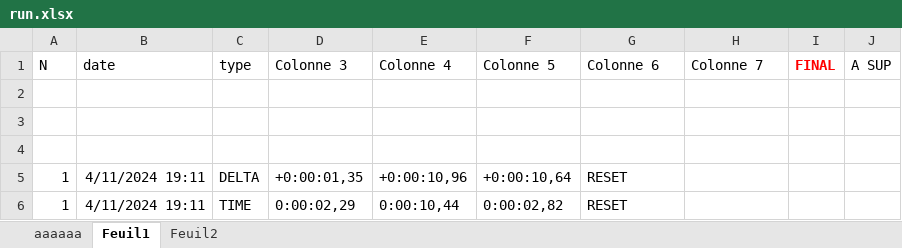
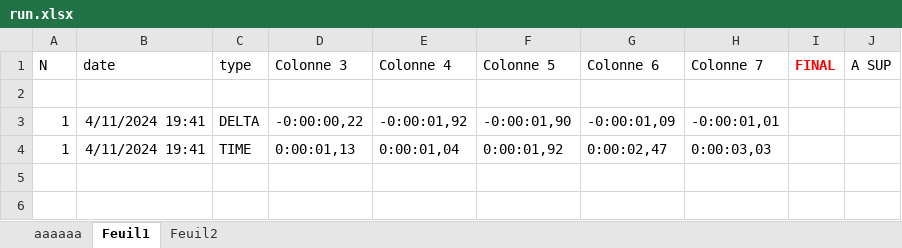
Before and after one commit to Loupthevenin/LiveSplit_Sync, an Excel workbook: excel/run.xlsx, sheet Feuil1, drawn as a sheet; values as stored, in another font and other column widths than the file's, no borders; 1 other sheet too large or unreadable and not compared; removed rows and columns are numbered as before the commit, all else as after; the diff names each change by its address in the sheet, - before the commit and + after, or states it on an @@ line.

```diff
--- a/excel/run.xlsx (sheet Feuil1)
+++ b/excel/run.xlsx (sheet Feuil1)
-row 3: (empty)
-row 4: (empty)
-B3:B4 (date): 4/11/2024 19:11
+B3:B4 (date): 4/11/2024 19:41
-D3 (Colonne 3): +0:00:01,35
+D3 (Colonne 3): -0:00:00,22
-E3 (Colonne 4): +0:00:10,96
+E3 (Colonne 4): -0:00:01,92
-F3 (Colonne 5): +0:00:10,64
+F3 (Colonne 5): -0:00:01,90
-G3 (Colonne 6): RESET
+G3 (Colonne 6): -0:00:01,09
-H3 (Colonne 7): (empty)
+H3 (Colonne 7): -0:00:01,01
-D4 (Colonne 3): 0:00:02,29
+D4 (Colonne 3): 0:00:01,13
-E4 (Colonne 4): 0:00:10,44
+E4 (Colonne 4): 0:00:01,04
-F4 (Colonne 5): 0:00:02,82
+F4 (Colonne 5): 0:00:01,92
-G4 (Colonne 6): RESET
+G4 (Colonne 6): 0:00:02,47
-H4 (Colonne 7): (empty)
+H4 (Colonne 7): 0:00:03,03
```
Also changed, not shown: 2 other files.
